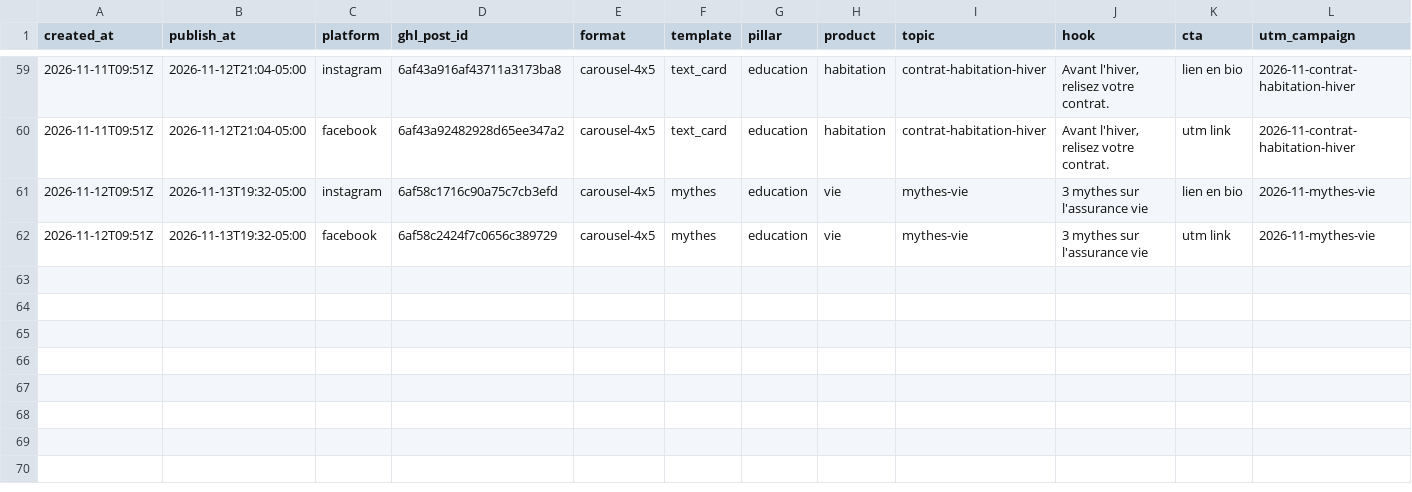
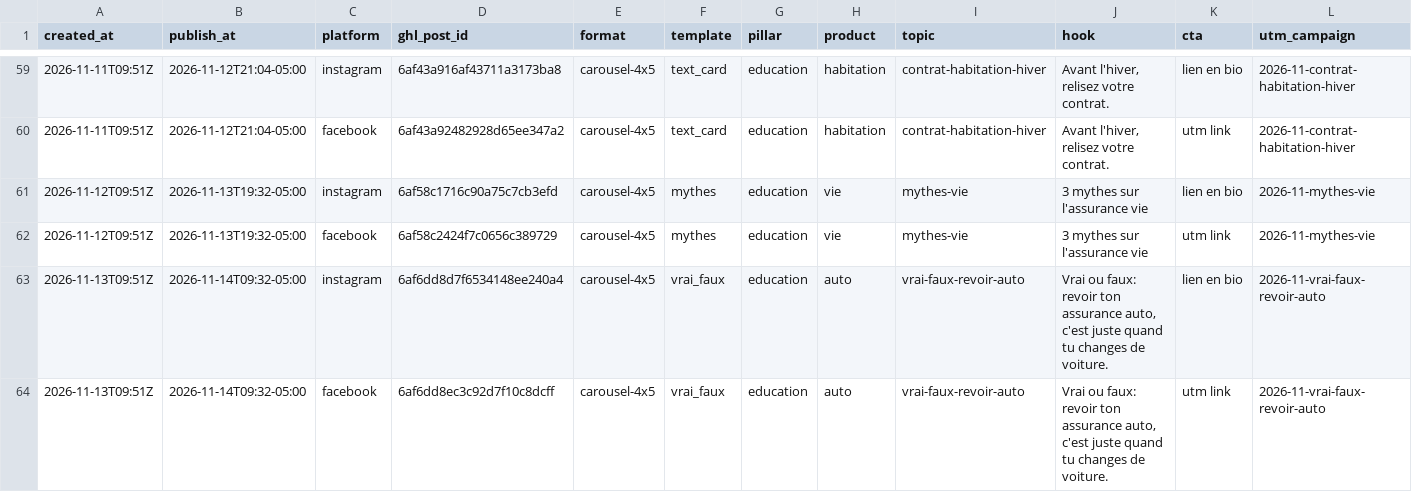
Before and after one commit to pxlstudioca/compar-social-ads, a CSV file: log/posts.csv, drawn as a sheet; only a part is shown, gaps mark what is left out; rows hold the shown columns only; the diff names each change by its address in the sheet, - before the commit and + after, or states it on an @@ line.

```diff
--- a/log/posts.csv
+++ b/log/posts.csv
+row 63: 2026-11-13T09:51Z | 2026-11-14T09:32-05:00 | instagram | 6af6dd8d7f6534148ee240a4 | carousel-4x5 | vrai_faux | education | auto | vrai-faux-revoir-auto | Vrai ou faux: revoir ton assurance auto, c'est juste quand tu changes de voiture. | lien en bio | 2026-11-vrai-faux-revoir-auto
+row 64: 2026-11-13T09:51Z | 2026-11-14T09:32-05:00 | facebook | 6af6dd8ec3c92d7f10c8dcff | carousel-4x5 | vrai_faux | education | auto | vrai-faux-revoir-auto | Vrai ou faux: revoir ton assurance auto, c'est juste quand tu changes de voiture. | utm link | 2026-11-vrai-faux-revoir-auto
```
